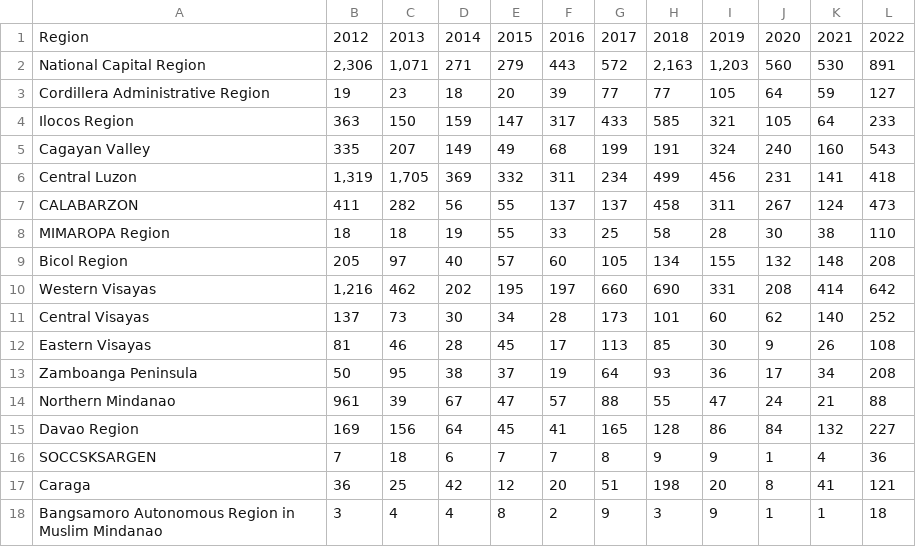
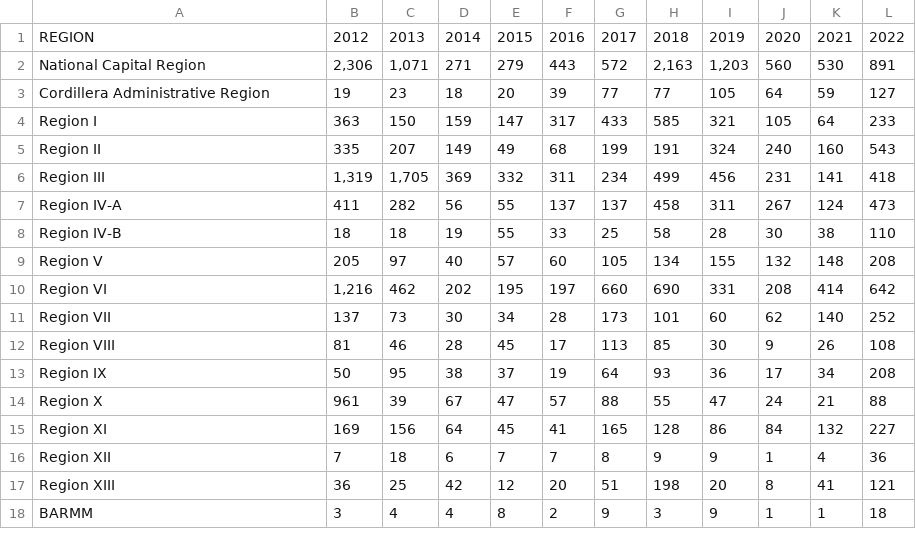
Before and after one commit to jomspogi18/ELECTIVESLAB, a CSV file: LEPTOSPIROSIS.csv, drawn as a sheet.

Commit message:
Add files via upload

```diff
--- a/LEPTOSPIROSIS.csv
+++ b/LEPTOSPIROSIS.csv
@@ -1,18 +1,18 @@
-Region,2012,2013,2014,2015,2016,2017,2018,2019,2020,2021,2022
+REGION,2012,2013,2014,2015,2016,2017,2018,2019,2020,2021,2022
 National Capital Region,"2,306","1,071",271,279,443,572,"2,163","1,203",560,530,891
 Cordillera Administrative Region,19,23,18,20,39,77,77,105,64,59,127
-Ilocos Region,363,150,159,147,317,433,585,321,105,64,233
-Cagayan Valley,335,207,149,49,68,199,191,324,240,160,543
-Central Luzon,"1,319","1,705",369,332,311,234,499,456,231,141,418
-CALABARZON,411,282,56,55,137,137,458,311,267,124,473
-MIMAROPA Region,18,18,19,55,33,25,58,28,30,38,110
-Bicol Region,205,97,40,57,60,105,134,155,132,148,208
-Western Visayas,"1,216",462,202,195,197,660,690,331,208,414,642
-Central Visayas,137,73,30,34,28,173,101,60,62,140,252
-Eastern Visayas,81,46,28,45,17,113,85,30,9,26,108
-Zamboanga Peninsula,50,95,38,37,19,64,93,36,17,34,208
-Northern Mindanao,961,39,67,47,57,88,55,47,24,21,88
-Davao Region,169,156,64,45,41,165,128,86,84,132,227
-SOCCSKSARGEN,7,18,6,7,7,8,9,9,1,4,36
-Caraga,36,25,42,12,20,51,198,20,8,41,121
-Bangsamoro Autonomous Region in Muslim Mindanao,3,4,4,8,2,9,3,9,1,1,18
+Region I,363,150,159,147,317,433,585,321,105,64,233
+Region II,335,207,149,49,68,199,191,324,240,160,543
+Region III,"1,319","1,705",369,332,311,234,499,456,231,141,418
+Region IV-A,411,282,56,55,137,137,458,311,267,124,473
+Region IV-B,18,18,19,55,33,25,58,28,30,38,110
+Region V,205,97,40,57,60,105,134,155,132,148,208
+Region VI,"1,216",462,202,195,197,660,690,331,208,414,642
+Region VII,137,73,30,34,28,173,101,60,62,140,252
+Region VIII,81,46,28,45,17,113,85,30,9,26,108
+Region IX,50,95,38,37,19,64,93,36,17,34,208
+Region X,961,39,67,47,57,88,55,47,24,21,88
+Region XI,169,156,64,45,41,165,128,86,84,132,227
+Region XII,7,18,6,7,7,8,9,9,1,4,36
+Region XIII,36,25,42,12,20,51,198,20,8,41,121
+BARMM,3,4,4,8,2,9,3,9,1,1,18
```
